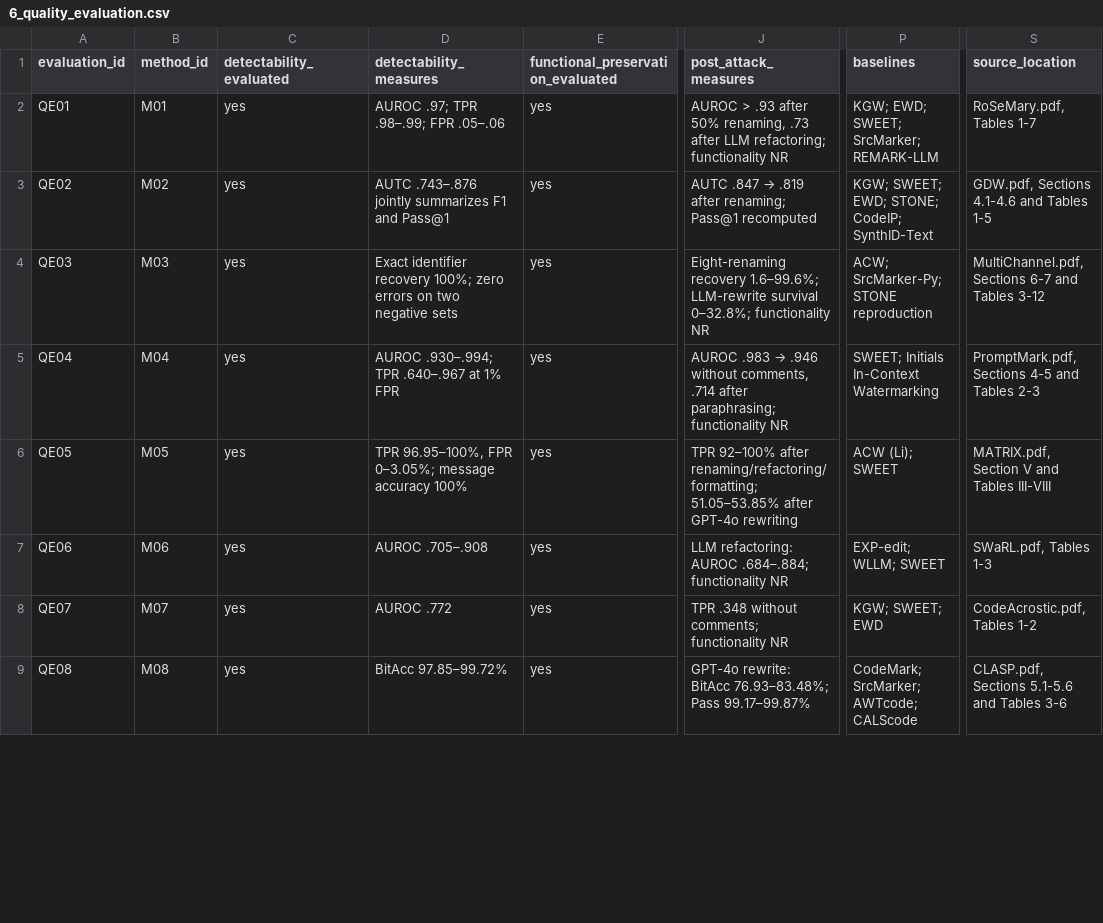
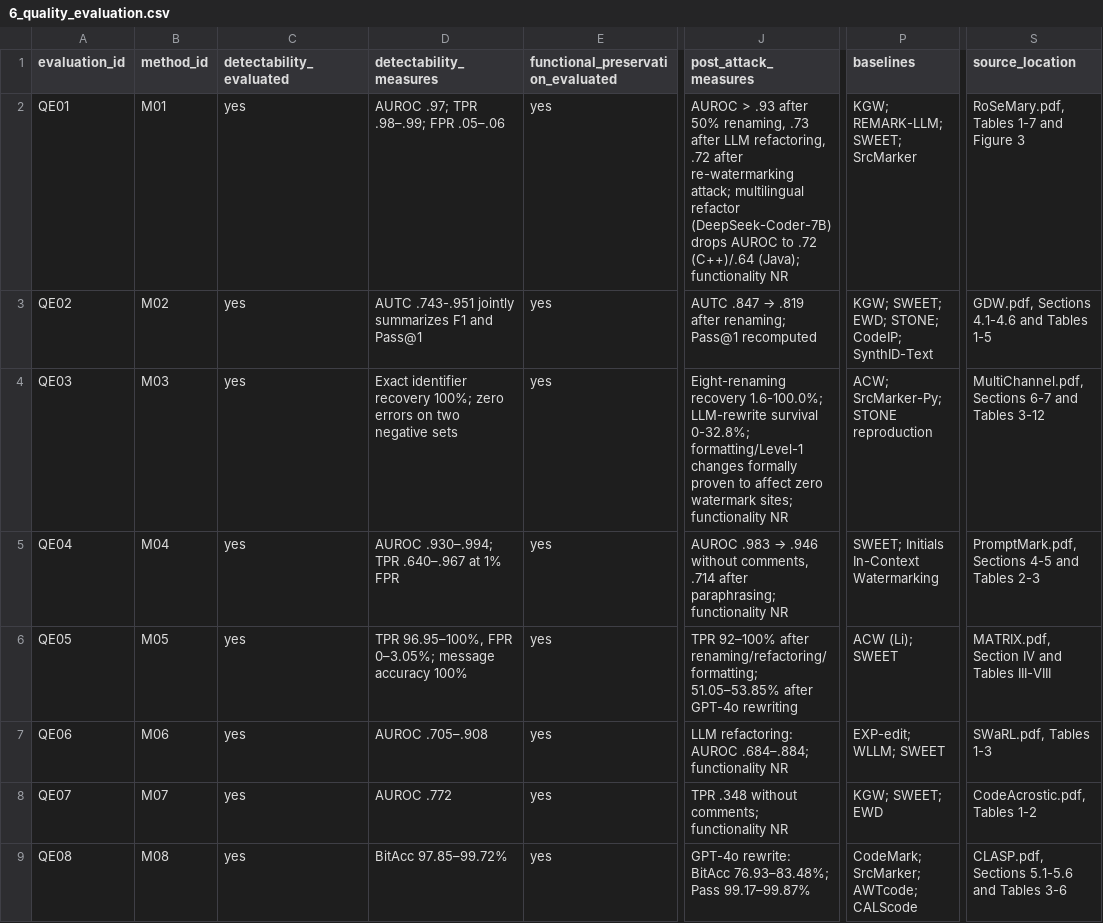
Before and after one commit to niccap/watermarking-review, a CSV file: data_extraction/6_quality_evaluation.csv, drawn as a sheet; only a part is shown, gaps mark what is left out; the diff covers the shown part only; the diff names each change by its address in the sheet, - before the commit and + after, or states it on an @@ line.

```diff
--- a/data_extraction/6_quality_evaluation.csv
+++ b/data_extraction/6_quality_evaluation.csv
-J2 (post_attack_measures): …after LLM refactoring; functionality NR
+J2 (post_attack_measures): …after LLM refactoring, .72 after re-watermarking attack; multilingual refactor (DeepSeek-Coder-7B) drops AUROC to .72 (C++)/.64 (Java); functionality NR
-P2 (baselines): KGW; EWD; SWEET; SrcMarker; REMARK-LLM
+P2 (baselines): KGW; REMARK-LLM; SWEET; SrcMarker
-S2 (source_location): RoSeMary.pdf, Tables 1-7
+S2 (source_location): RoSeMary.pdf, Tables 1-7 and Figure 3
-D3 (detectability_measures): AUTC .743–.876 jointly summarizes…
+D3 (detectability_measures): AUTC .743-.951 jointly summarizes…
-J4 (post_attack_measures): Eight-renaming recovery 1.6–99.6%; LLM-rewrite survival 0–32.8%; functionality NR
+J4 (post_attack_measures): Eight-renaming recovery 1.6-100.0%; LLM-rewrite survival 0-32.8%; formatting/Level-1 changes formally proven to affect zero watermark sites; functionality NR
-S6 (source_location): MATRIX.pdf, Section V and Tables III-VIII
+S6 (source_location): MATRIX.pdf, Section IV and Tables III-VIII
```
Also changed, not shown: 5 edited cells elsewhere in this file, data_extraction/7_robustness_protocols.csv, data_extraction/8_robustness_protocol_application.csv.
